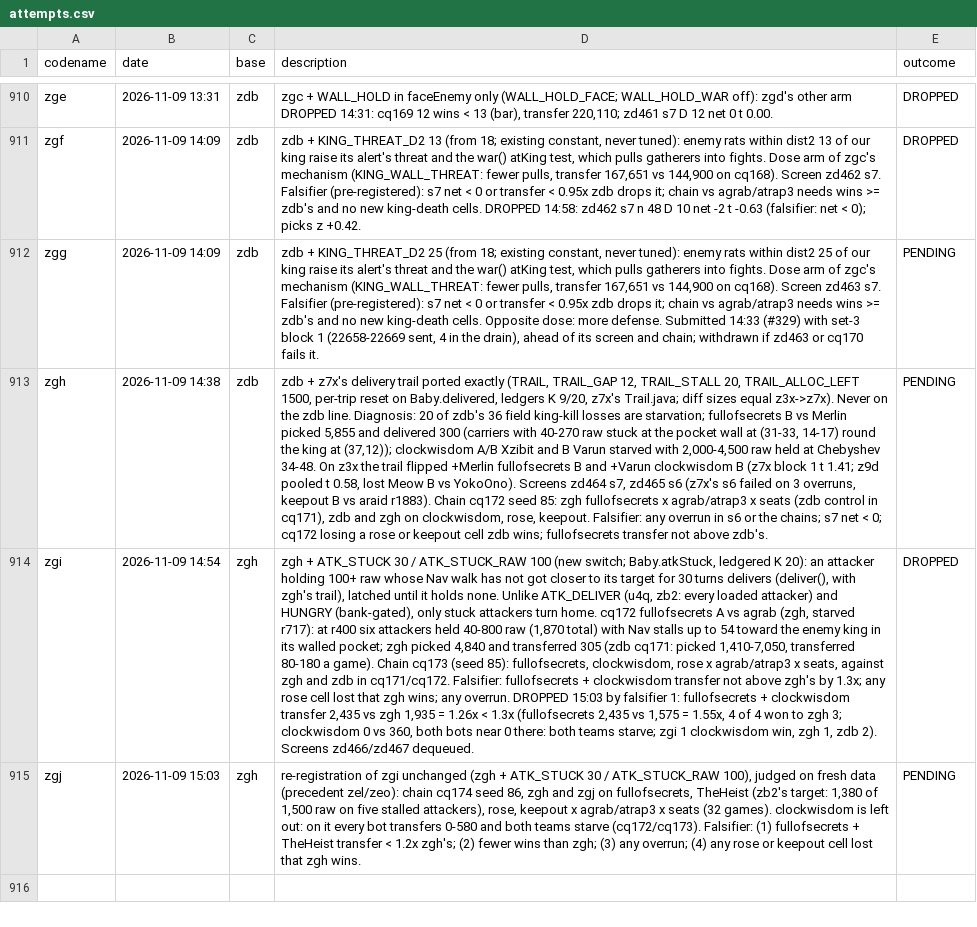
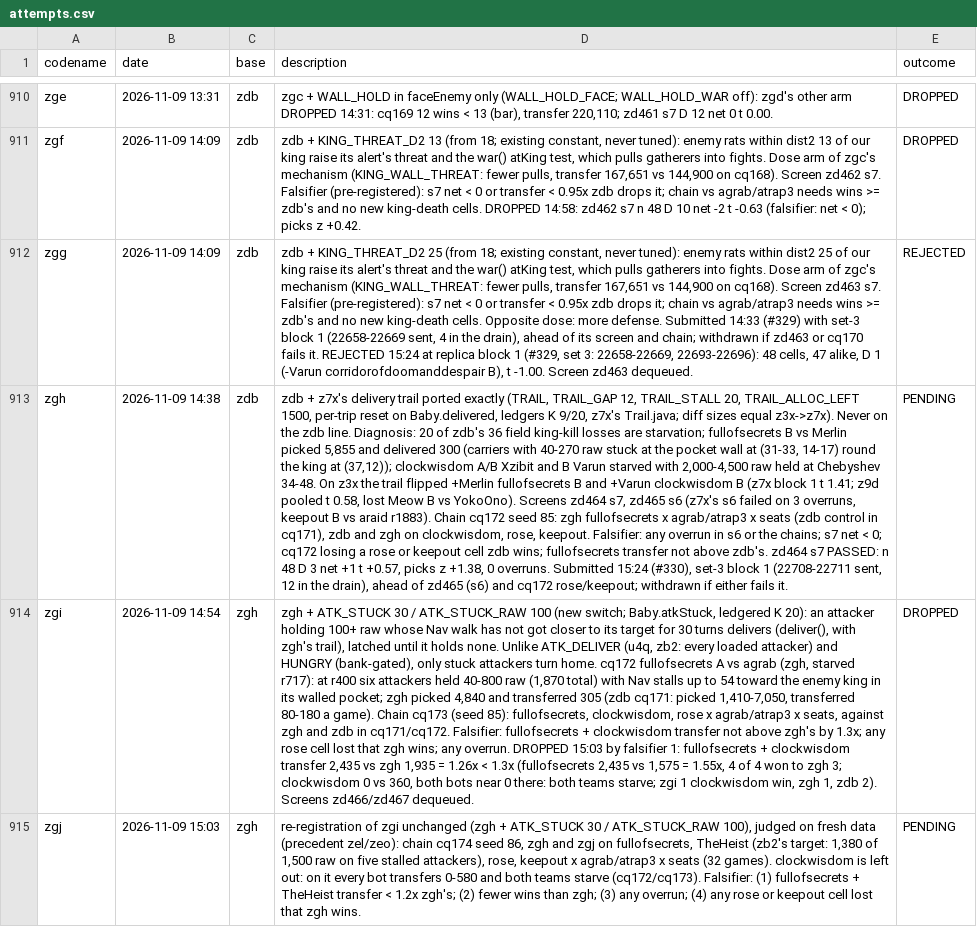
Before and after one commit to terryvanbelle/battlecode26b-vibe, a CSV file: progress/attempts.csv, drawn as a sheet; only a part is shown, gaps mark what is left out; the diff names each change by its address in the sheet, - before the commit and + after, or states it on an @@ line.

```diff
--- a/progress/attempts.csv
+++ b/progress/attempts.csv
-D912 (description): …fails it.
+D912 (description): …fails it. REJECTED 15:24 at replica block 1 (#329, set 3: 22658-22669, 22693-22696): 48 cells, 47 alike, D 1 (-Varun corridorofdoomanddespair B), t -1.00. Screen zd463 dequeued.
-E912 (outcome): PENDING
+E912 (outcome): REJECTED
-D913 (description): …above zdb's.
+D913 (description): …above zdb's. zd464 s7 PASSED: n 48 D 3 net +1 t +0.57, picks z +1.38, 0 overruns. Submitted 15:24 (#330), set-3 block 1 (22708-22711 sent, 12 in the drain), ahead of zd465 (s6) and cq172 rose/keepout; withdrawn if either fails it.
```
Also changed, not shown: 1 other file.
